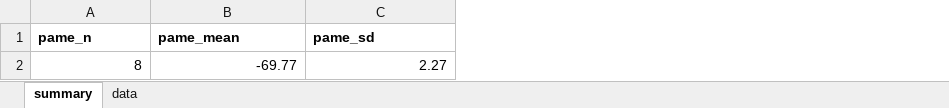
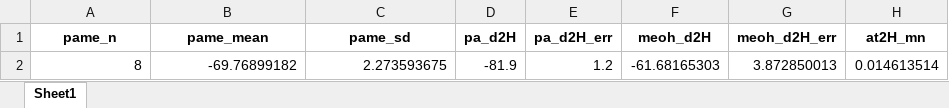
Before and after one commit to KopfLab/Caro-et-al.-Soil-Turnover, an Excel workbook: data/PAME_TAC_jan_2022.xlsx, sheet Sheet1, drawn as a sheet; values as stored, in another font and other column widths than the file's, no borders; the diff names each change by its address in the sheet, - before the commit and + after, or states it on an @@ line.

Commit message:
PAME data corrected

```diff
--- a/data/PAME_TAC_jan_2022.xlsx (sheet Sheet1)
+++ b/data/PAME_TAC_jan_2022.xlsx (sheet Sheet1)
-sheet tab: summary
+sheet tab: Sheet1
-sheet tab: data
+column D (pa_d2H), row 2: -81.9
+column E (pa_d2H_err), row 2: 1.2
+column F (meoh_d2H), row 2: -61.68165303
+column G (meoh_d2H_err), row 2: 3.872850013
+column H (at2H_mn), row 2: 0.014613514
-A1:C1 alignment: left
+A1:C1 alignment: center
-B2 (pame_mean): -69.77
+B2 (pame_mean): -69.76899182
-C2 (pame_sd): 2.27
+C2 (pame_sd): 2.273593675
```
Also changed, not shown: 1 other file.
